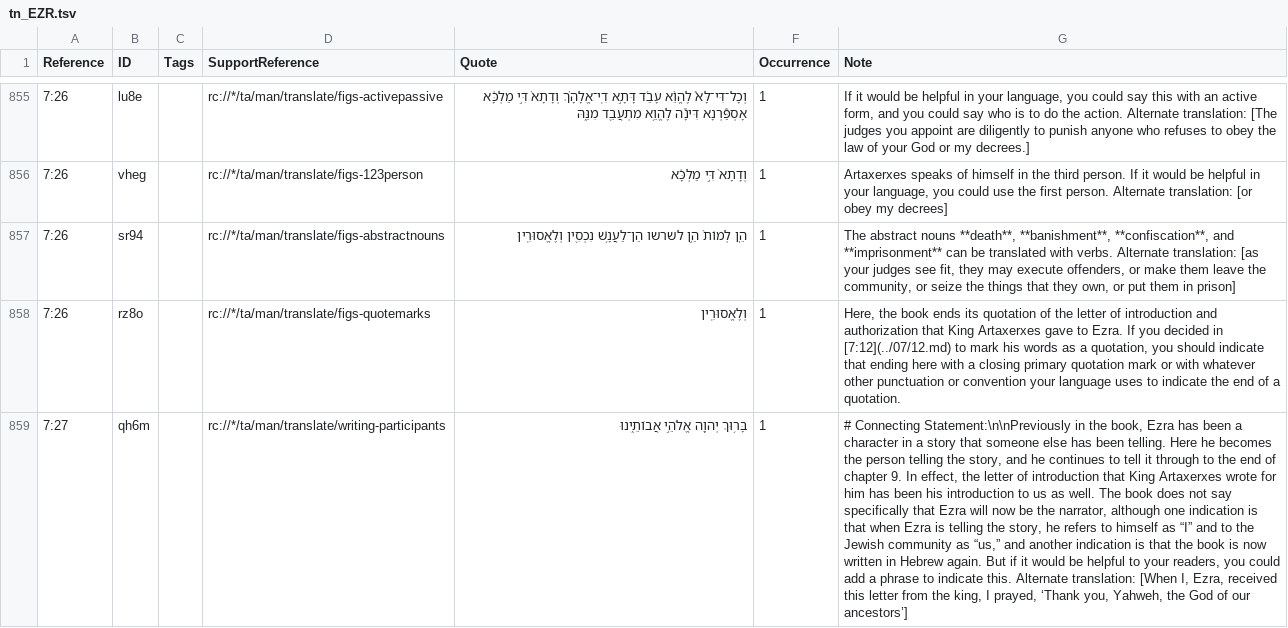
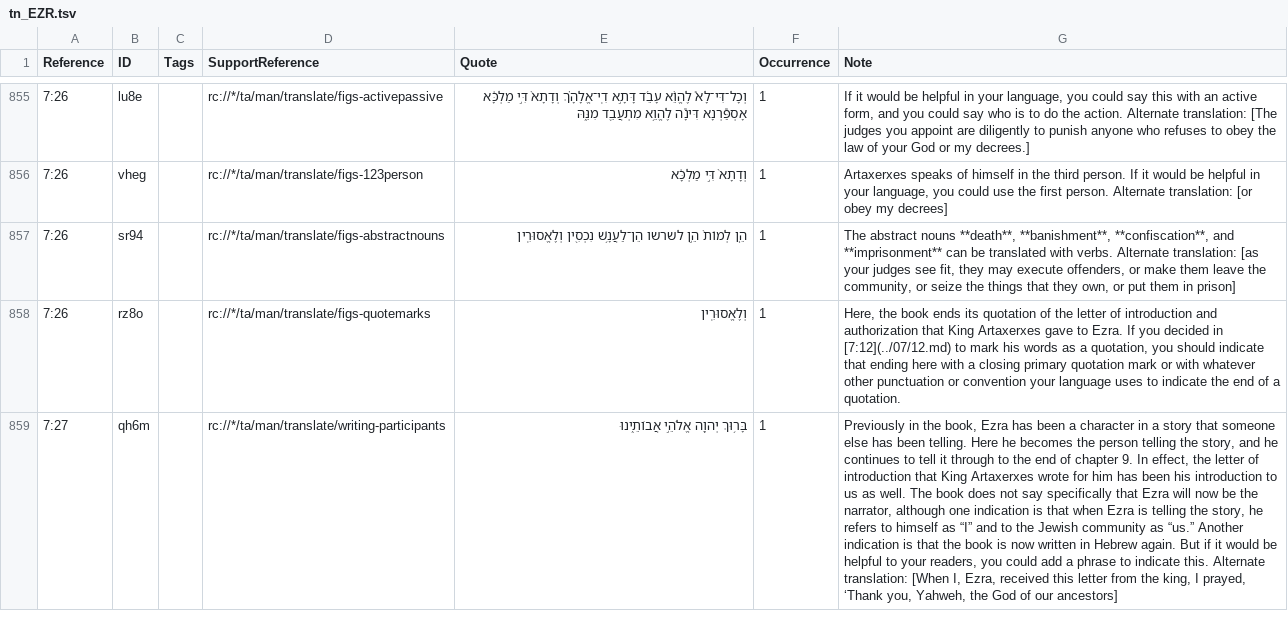
Before and after one commit to ding0t/en_tn, a TSV file: tn_EZR.tsv, drawn as a sheet; only a part is shown, gaps mark what is left out; the diff covers the shown part only; the diff names each change by its address in the sheet, - before the commit and + after, or states it on an @@ line.

```diff
--- a/tn_EZR.tsv
+++ b/tn_EZR.tsv
-G859 (Note): # Connecting Statement:\n\nPreviously in the book, Ezra has been a character in a story that someone else has been telling. Here he becomes the person telling the story, and he continues to tell it through to the end of chapter 9. In effect, the letter of introduction that King Artaxerxes wrote for him has been his introduction to us as well. The book does not say specifically that Ezra will now be the narrator, although one indication is that when Ezra is telling the story, he refers to himself as “I” and to the Jewish community as “us,” and another indication is that the book is now written in Hebrew again. But if it would be helpful to your readers, you could add a phrase to indicate this. Alternate translation: [When I, Ezra, received this letter from the king, I prayed, ‘Thank you, Yahweh, the God of our ancestors’]
+G859 (Note): Previously in the book, Ezra has been a character in a story that someone else has been telling. Here he becomes the person telling the story, and he continues to tell it through to the end of chapter 9. In effect, the letter of introduction that King Artaxerxes wrote for him has been his introduction to us as well. The book does not say specifically that Ezra will now be the narrator, although one indication is that when Ezra is telling the story, he refers to himself as “I” and to the Jewish community as “us.” Another indication is that the book is now written in Hebrew again. But if it would be helpful to your readers, you could add a phrase to indicate this. Alternate translation: [When I, Ezra, received this letter from the king, I prayed, ‘Thank you, Yahweh, the God of our ancestors]
```
Also changed, not shown: 6 edited cells elsewhere in this file.
